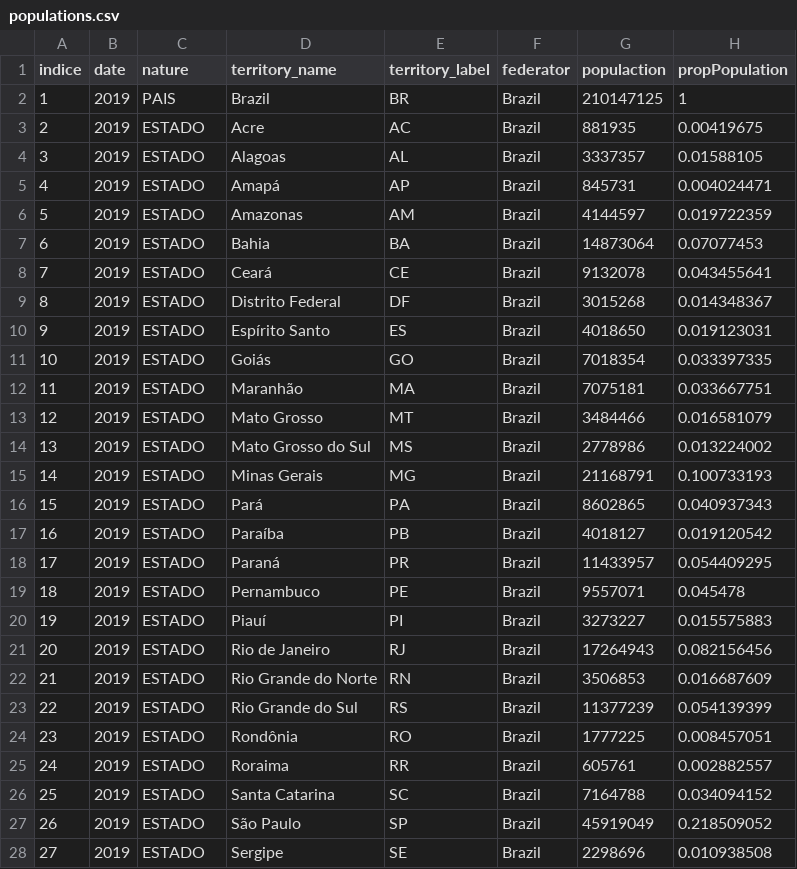
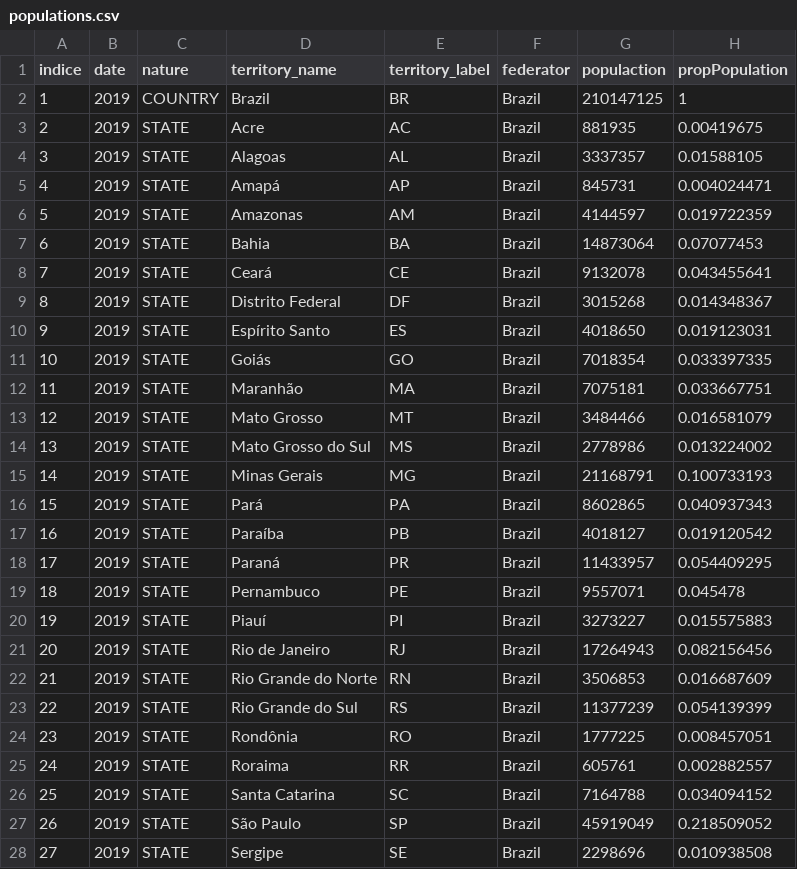
Before and after one commit to praf62/epidemicPredictor, a CSV file: Data/populations.csv, drawn as a sheet; only a part is shown; the diff covers the shown part only.

Commit message:
Add files via upload

```diff
--- a/Data/populations.csv
+++ b/Data/populations.csv
@@ -1,28 +1,28 @@
 indice;date;nature;territory_name;territory_label;federator;populaction;propPopulation
-1;2019;PAIS;Brazil;BR;Brazil;210147125;1
-2;2019;ESTADO;Acre;AC;Brazil;881935;0.00419675
-3;2019;ESTADO;Alagoas;AL;Brazil;3337357;0.01588105
-4;2019;ESTADO;Amapá;AP;Brazil;845731;0.004024471
-5;2019;ESTADO;Amazonas;AM;Brazil;4144597;0.019722359
-6;2019;ESTADO;Bahia;BA;Brazil;14873064;0.07077453
-7;2019;ESTADO;Ceará;CE;Brazil;9132078;0.043455641
-8;2019;ESTADO;Distrito Federal;DF;Brazil;3015268;0.014348367
-9;2019;ESTADO;Espírito Santo;ES;Brazil;4018650;0.019123031
-10;2019;ESTADO;Goiás;GO;Brazil;7018354;0.033397335
-11;2019;ESTADO;Maranhão;MA;Brazil;7075181;0.033667751
-12;2019;ESTADO;Mato Grosso;MT;Brazil;3484466;0.016581079
-13;2019;ESTADO;Mato Grosso do Sul;MS;Brazil;2778986;0.013224002
-14;2019;ESTADO;Minas Gerais;MG;Brazil;21168791;0.100733193
-15;2019;ESTADO;Pará;PA;Brazil;8602865;0.040937343
-16;2019;ESTADO;Paraíba;PB;Brazil;4018127;0.019120542
-17;2019;ESTADO;Paraná;PR;Brazil;11433957;0.054409295
-18;2019;ESTADO;Pernambuco;PE;Brazil;9557071;0.045478
-19;2019;ESTADO;Piauí;PI;Brazil;3273227;0.015575883
-20;2019;ESTADO;Rio de Janeiro;RJ;Brazil;17264943;0.082156456
-21;2019;ESTADO;Rio Grande do Norte;RN;Brazil;3506853;0.016687609
-22;2019;ESTADO;Rio Grande do Sul;RS;Brazil;11377239;0.054139399
-23;2019;ESTADO;Rondônia;RO;Brazil;1777225;0.008457051
-24;2019;ESTADO;Roraima;RR;Brazil;605761;0.002882557
-25;2019;ESTADO;Santa Catarina;SC;Brazil;7164788;0.034094152
-26;2019;ESTADO;São Paulo;SP;Brazil;45919049;0.218509052
-27;2019;ESTADO;Sergipe;SE;Brazil;2298696;0.010938508
+1;2019;COUNTRY;Brazil;BR;Brazil;210147125;1
+2;2019;STATE;Acre;AC;Brazil;881935;0.00419675
+3;2019;STATE;Alagoas;AL;Brazil;3337357;0.01588105
+4;2019;STATE;Amapá;AP;Brazil;845731;0.004024471
+5;2019;STATE;Amazonas;AM;Brazil;4144597;0.019722359
+6;2019;STATE;Bahia;BA;Brazil;14873064;0.07077453
+7;2019;STATE;Ceará;CE;Brazil;9132078;0.043455641
+8;2019;STATE;Distrito Federal;DF;Brazil;3015268;0.014348367
+9;2019;STATE;Espírito Santo;ES;Brazil;4018650;0.019123031
+10;2019;STATE;Goiás;GO;Brazil;7018354;0.033397335
+11;2019;STATE;Maranhão;MA;Brazil;7075181;0.033667751
+12;2019;STATE;Mato Grosso;MT;Brazil;3484466;0.016581079
+13;2019;STATE;Mato Grosso do Sul;MS;Brazil;2778986;0.013224002
+14;2019;STATE;Minas Gerais;MG;Brazil;21168791;0.100733193
+15;2019;STATE;Pará;PA;Brazil;8602865;0.040937343
+16;2019;STATE;Paraíba;PB;Brazil;4018127;0.019120542
+17;2019;STATE;Paraná;PR;Brazil;11433957;0.054409295
+18;2019;STATE;Pernambuco;PE;Brazil;9557071;0.045478
+19;2019;STATE;Piauí;PI;Brazil;3273227;0.015575883
+20;2019;STATE;Rio de Janeiro;RJ;Brazil;17264943;0.082156456
+21;2019;STATE;Rio Grande do Norte;RN;Brazil;3506853;0.016687609
+22;2019;STATE;Rio Grande do Sul;RS;Brazil;11377239;0.054139399
+23;2019;STATE;Rondônia;RO;Brazil;1777225;0.008457051
+24;2019;STATE;Roraima;RR;Brazil;605761;0.002882557
+25;2019;STATE;Santa Catarina;SC;Brazil;7164788;0.034094152
+26;2019;STATE;São Paulo;SP;Brazil;45919049;0.218509052
+27;2019;STATE;Sergipe;SE;Brazil;2298696;0.010938508
```
Also changed, not shown: 41 edited cells elsewhere in this file.
